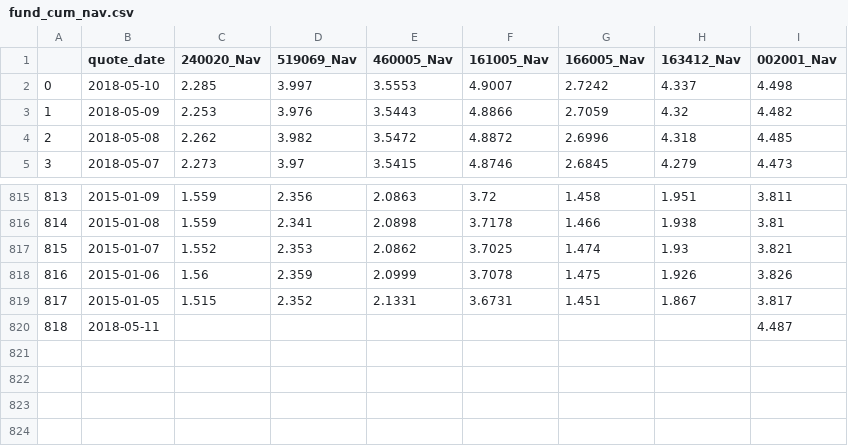
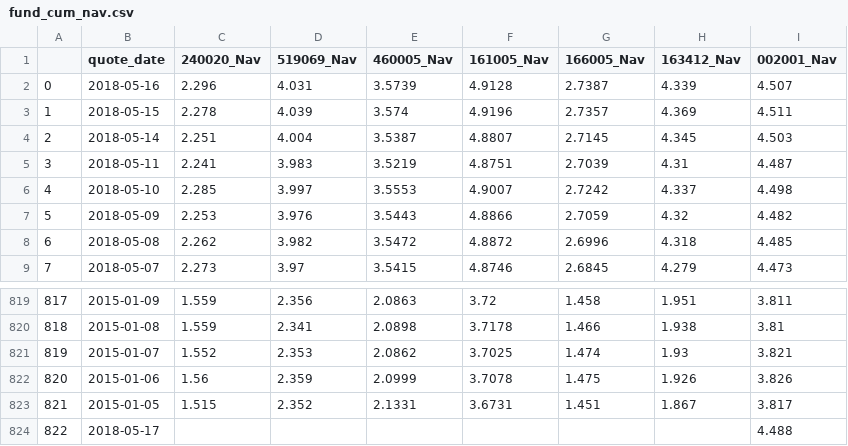
Before and after one commit to marshao/Project_FundsAnalysis, a CSV file: fund_cum_nav.csv, drawn as a sheet; only a part is shown, gaps mark what is left out; removed rows and columns are numbered as before the commit, all else as after; the diff names each change by its address in the sheet, - before the commit and + after, or states it on an @@ line.

```diff
--- a/fund_cum_nav.csv
+++ b/fund_cum_nav.csv
+row 2: 0 | 2018-05-16 | 2.296 | 4.031 | 3.5739 | 4.9128 | 2.7387 | 4.339 | 4.507
+row 3: 1 | 2018-05-15 | 2.278 | 4.039 | 3.574 | 4.9196 | 2.7357 | 4.369 | 4.511
+row 4: 2 | 2018-05-14 | 2.251 | 4.004 | 3.5387 | 4.8807 | 2.7145 | 4.345 | 4.503
+row 5: 3 | 2018-05-11 | 2.241 | 3.983 | 3.5219 | 4.8751 | 2.7039 | 4.31 | 4.487
@@ column A renumbered between rows 6 and 823 @@
-row 820: 818 | 2018-05-11 |  |  |  |  |  |  | 4.487
+row 824: 822 | 2018-05-17 |  |  |  |  |  |  | 4.488
```
Also changed, not shown: 9 other files.
